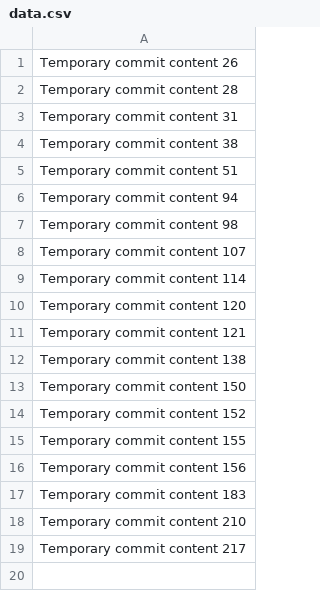
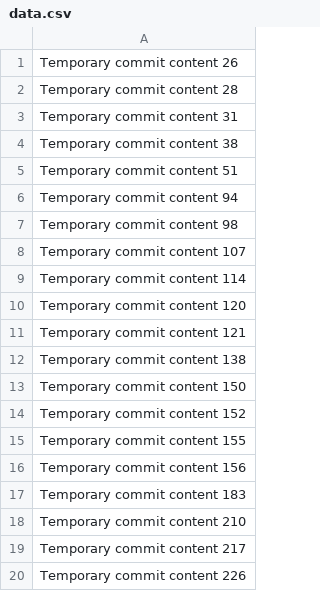
Before and after one commit to Adebimpe51/VAE, a CSV file: data.csv, drawn as a sheet.

```diff
--- a/data.csv
+++ b/data.csv
@@ -19 +19,2 @@ Temporary commit content 210
 Temporary commit content 217
+Temporary commit content 226
```
